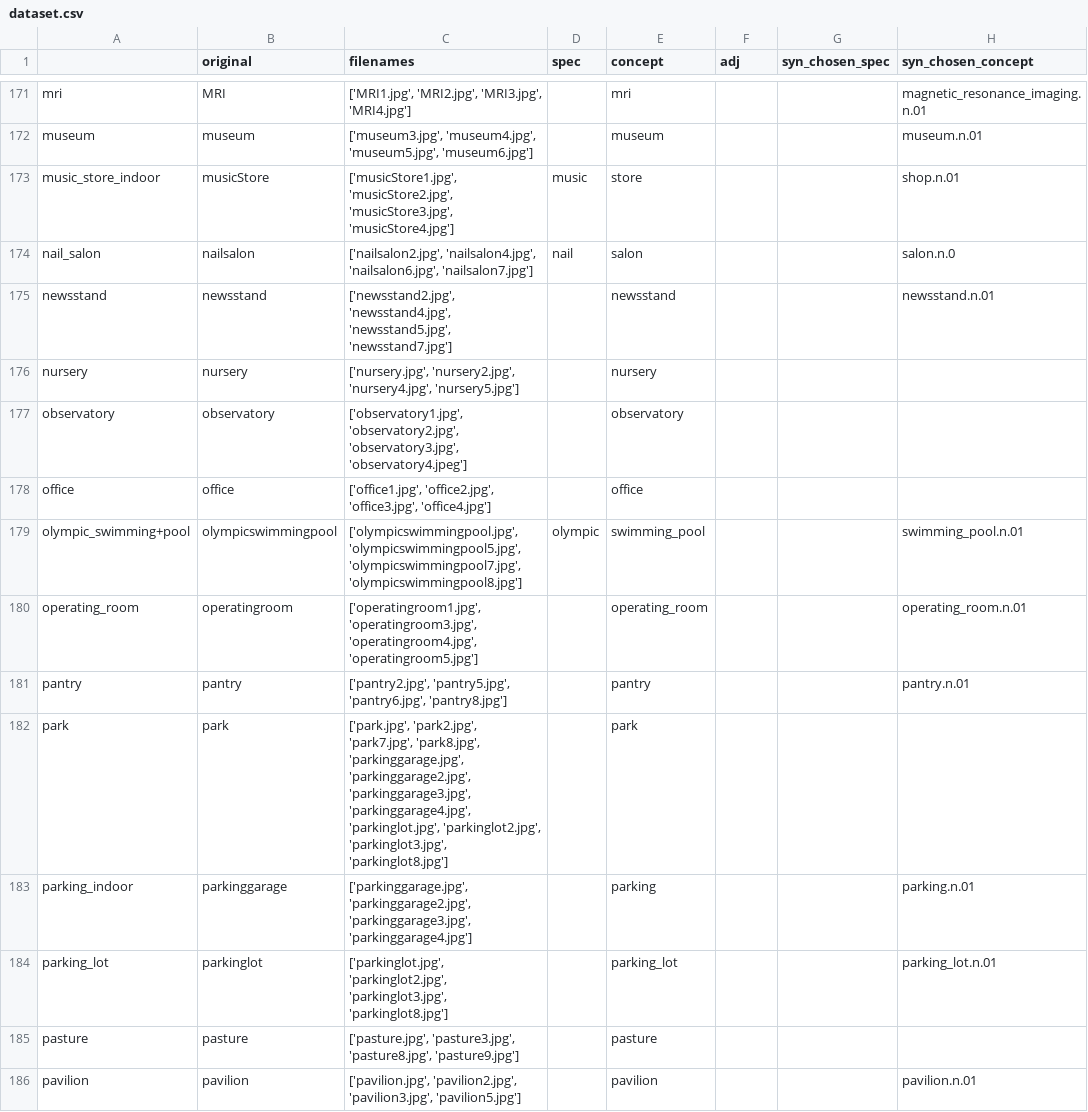
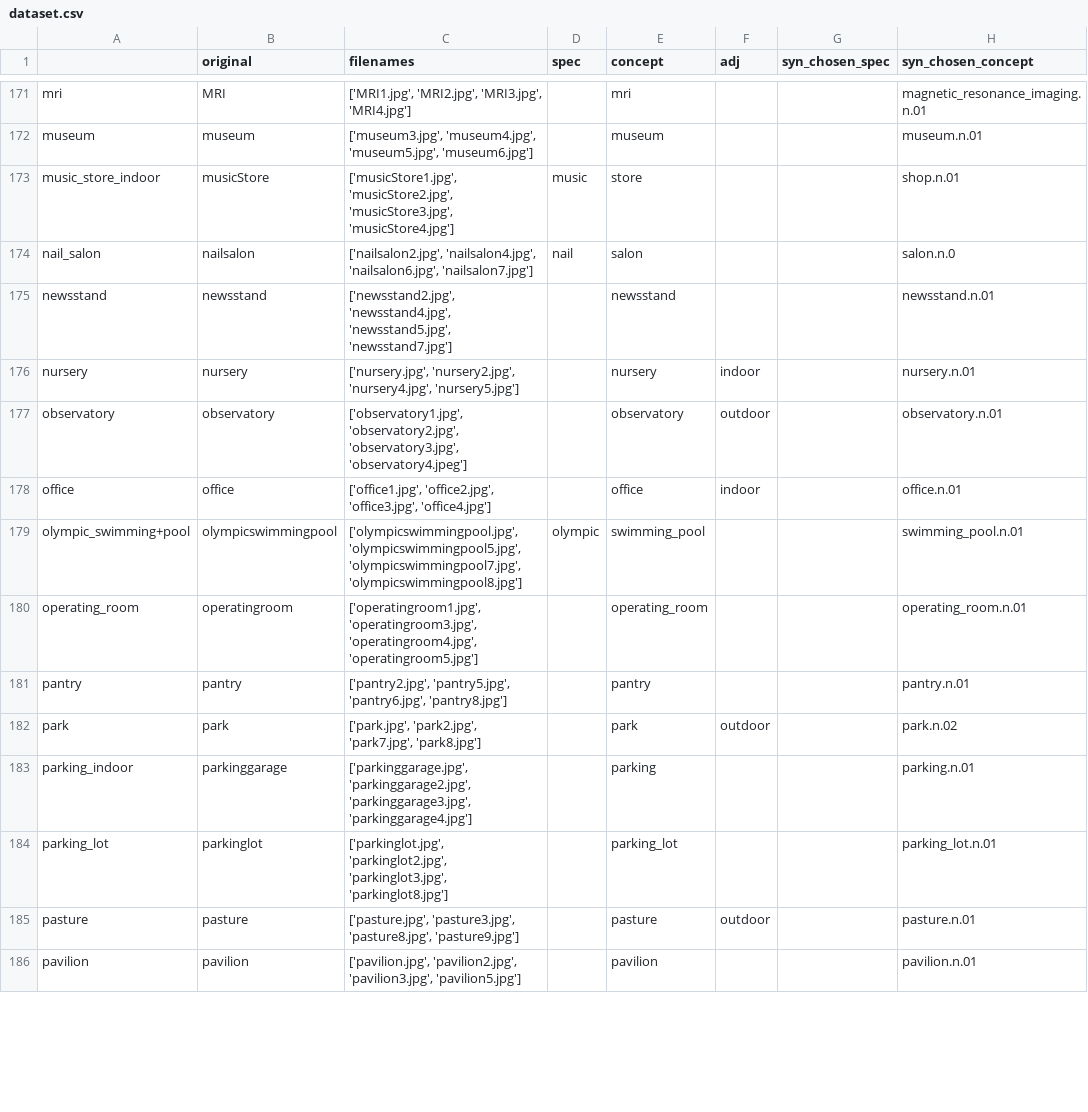
Before and after one commit to aripat/fMRIcaptioning, a CSV file: dataset.csv, drawn as a sheet; only a part is shown, gaps mark what is left out; the diff covers the shown part only.

```diff
--- a/dataset.csv
+++ b/dataset.csv
@@ -175,5 +175,5 @@ nail_salon,nailsalon,"['nailsalon2.jpg', 'nailsalon4.jpg', 'nailsalon6.jpg', 'na
 newsstand,newsstand,"['newsstand2.jpg', 'newsstand4.jpg', 'newsstand5.jpg', 'newsstand7.jpg']",,newsstand,,,newsstand.n.01
-nursery,nursery,"['nursery.jpg', 'nursery2.jpg', 'nursery4.jpg', 'nursery5.jpg']",,nursery,,,
-observatory,observatory,"['observatory1.jpg', 'observatory2.jpg', 'observatory3.jpg', 'observatory4.jpeg']",,observatory,,,
-office,office,"['office1.jpg', 'office2.jpg', 'office3.jpg', 'office4.jpg']",,office,,,
+nursery,nursery,"['nursery.jpg', 'nursery2.jpg', 'nursery4.jpg', 'nursery5.jpg']",,nursery,indoor,,nursery.n.01
+observatory,observatory,"['observatory1.jpg', 'observatory2.jpg', 'observatory3.jpg', 'observatory4.jpeg']",,observatory,outdoor,,observatory.n.01
+office,office,"['office1.jpg', 'office2.jpg', 'office3.jpg', 'office4.jpg']",,office,indoor,,office.n.01
 olympic_swimming+pool,olympicswimmingpool,"['olympicswimmingpool.jpg', 'olympicswimmingpool5.jpg', 'olympicswimmingpool7.jpg', 'olympicswimmingpool8.jpg']",olympic,swimming_pool,,,swimming_pool.n.01
@@ -181,6 +181,6 @@ operating_room,operatingroom,"['operatingroom1.jpg', 'operatingroom3.jpg', 'oper
 pantry,pantry,"['pantry2.jpg', 'pantry5.jpg', 'pantry6.jpg', 'pantry8.jpg']",,pantry,,,pantry.n.01
-park,park,"['park.jpg', 'park2.jpg', 'park7.jpg', 'park8.jpg', 'parkinggarage.jpg', 'parkinggarage2.jpg', 'parkinggarage3.jpg', 'parkinggarage4.jpg', 'parkinglot.jpg', 'parkinglot2.jpg', 'parkinglot3.jpg', 'parkinglot8.jpg']",,park,,,
+park,park,"['park.jpg', 'park2.jpg', 'park7.jpg', 'park8.jpg']",,park,outdoor,,park.n.02
 parking_indoor,parkinggarage,"['parkinggarage.jpg', 'parkinggarage2.jpg', 'parkinggarage3.jpg', 'parkinggarage4.jpg']",,parking,,,parking.n.01
 parking_lot,parkinglot,"['parkinglot.jpg', 'parkinglot2.jpg', 'parkinglot3.jpg', 'parkinglot8.jpg']",,parking_lot,,,parking_lot.n.01
-pasture,pasture,"['pasture.jpg', 'pasture3.jpg', 'pasture8.jpg', 'pasture9.jpg']",,pasture,,,
+pasture,pasture,"['pasture.jpg', 'pasture3.jpg', 'pasture8.jpg', 'pasture9.jpg']",,pasture,outdoor,,pasture.n.01
 pavilion,pavilion,"['pavilion.jpg', 'pavilion2.jpg', 'pavilion3.jpg', 'pavilion5.jpg']",,pavilion,,,pavilion.n.01
```
Also changed, not shown: 64 edited cells elsewhere in this file.
